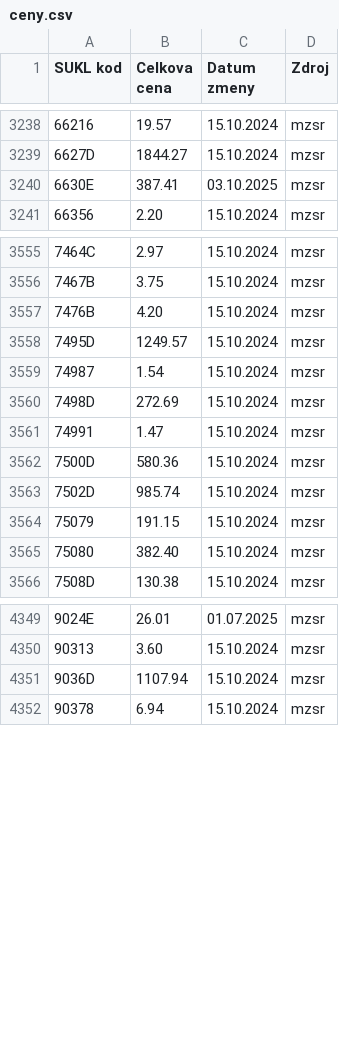
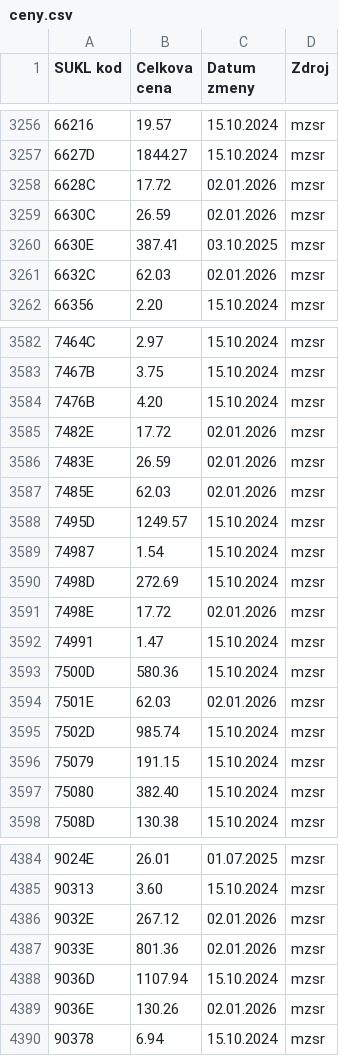
Before and after one commit to curo-open/curo-data, a CSV file: lieky-patches/ceny.csv, drawn as a sheet; only a part is shown, gaps mark what is left out; the diff covers the shown part only; the diff names each change by its address in the sheet, - before the commit and + after, or states it on an @@ line.

Commit message:
ceny.csv

```diff
--- a/lieky-patches/ceny.csv
+++ b/lieky-patches/ceny.csv
+row 3258: 6628C | 17.72 | 02.01.2026 | mzsr
+row 3259: 6630C | 26.59 | 02.01.2026 | mzsr
+row 3261: 6632C | 62.03 | 02.01.2026 | mzsr
+row 3585: 7482E | 17.72 | 02.01.2026 | mzsr
+row 3586: 7483E | 26.59 | 02.01.2026 | mzsr
+row 3587: 7485E | 62.03 | 02.01.2026 | mzsr
+row 3591: 7498E | 17.72 | 02.01.2026 | mzsr
+row 3594: 7501E | 62.03 | 02.01.2026 | mzsr
+row 4386: 9032E | 267.12 | 02.01.2026 | mzsr
+row 4387: 9033E | 801.36 | 02.01.2026 | mzsr
+row 4389: 9036E | 130.26 | 02.01.2026 | mzsr
```
Also changed, not shown: 29 added rows elsewhere in this file.
